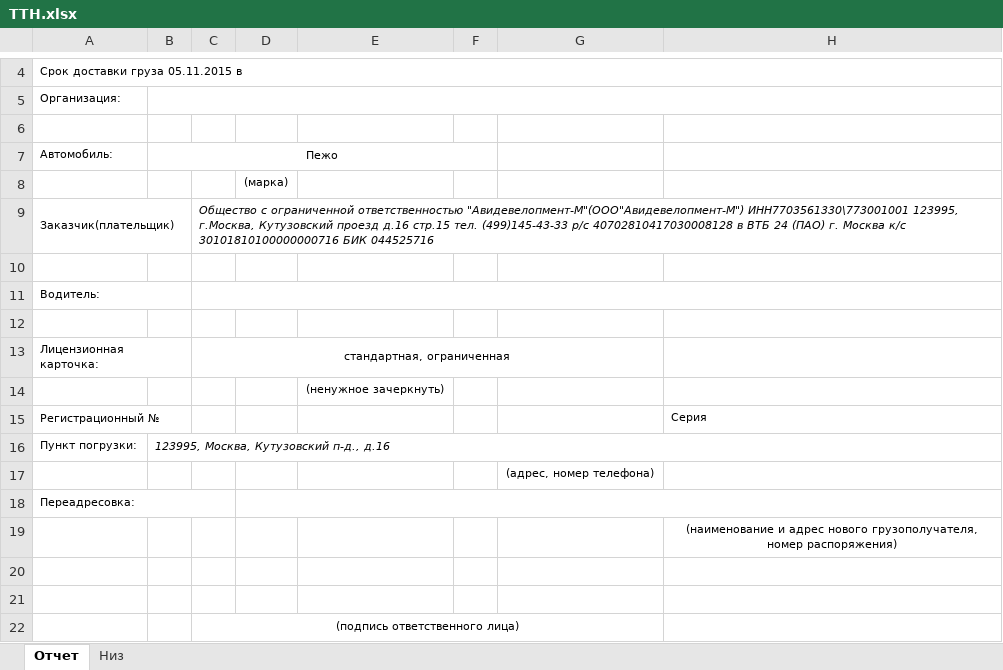
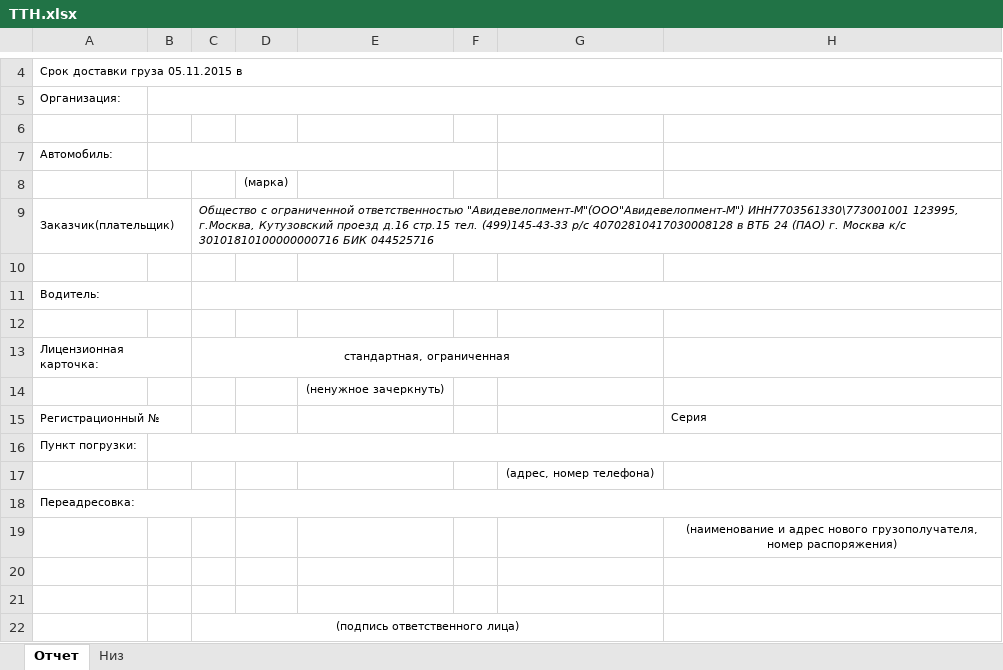
Before and after one commit to Meller008/CRM-Avi, an Excel workbook: templates/order/ТТН.xlsx, sheet Отчет, drawn as a sheet; only a part is shown, gaps mark what is left out; values as stored, in another font and other column widths than the file's, no borders; the diff names each change by its address in the sheet, - before the commit and + after, or states it on an @@ line.

```diff
--- a/templates/order/ТТН.xlsx (sheet Отчет)
+++ b/templates/order/ТТН.xlsx (sheet Отчет)
-B7: Пежо
+B7: (empty)
-B16: 123995, Москва, Кутузовский п-д., д.16
+B16: (empty)
```
Also changed, not shown: templates/order/Накладная 2.xlsx, templates/order/фактура.xlsx, 2 other files.
